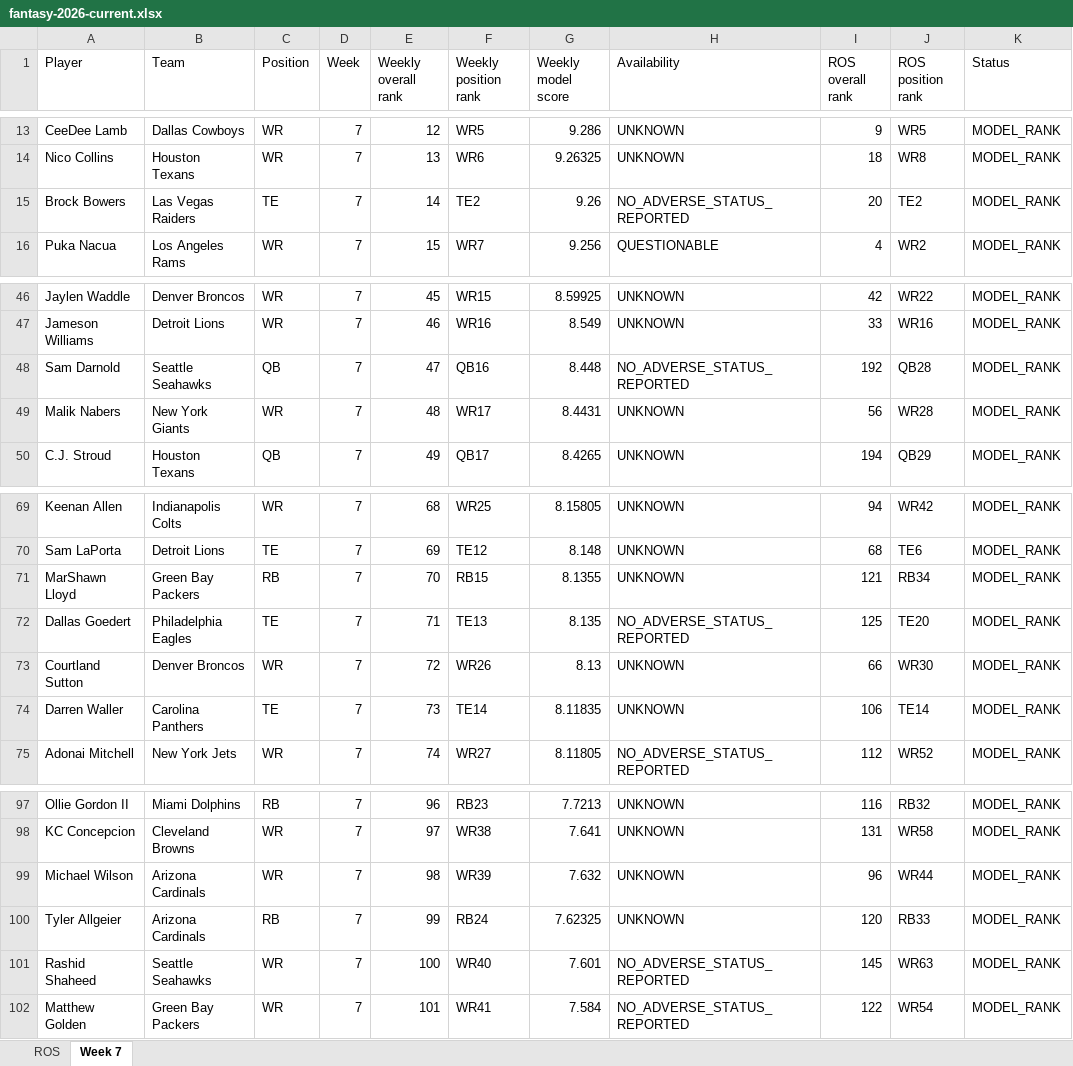
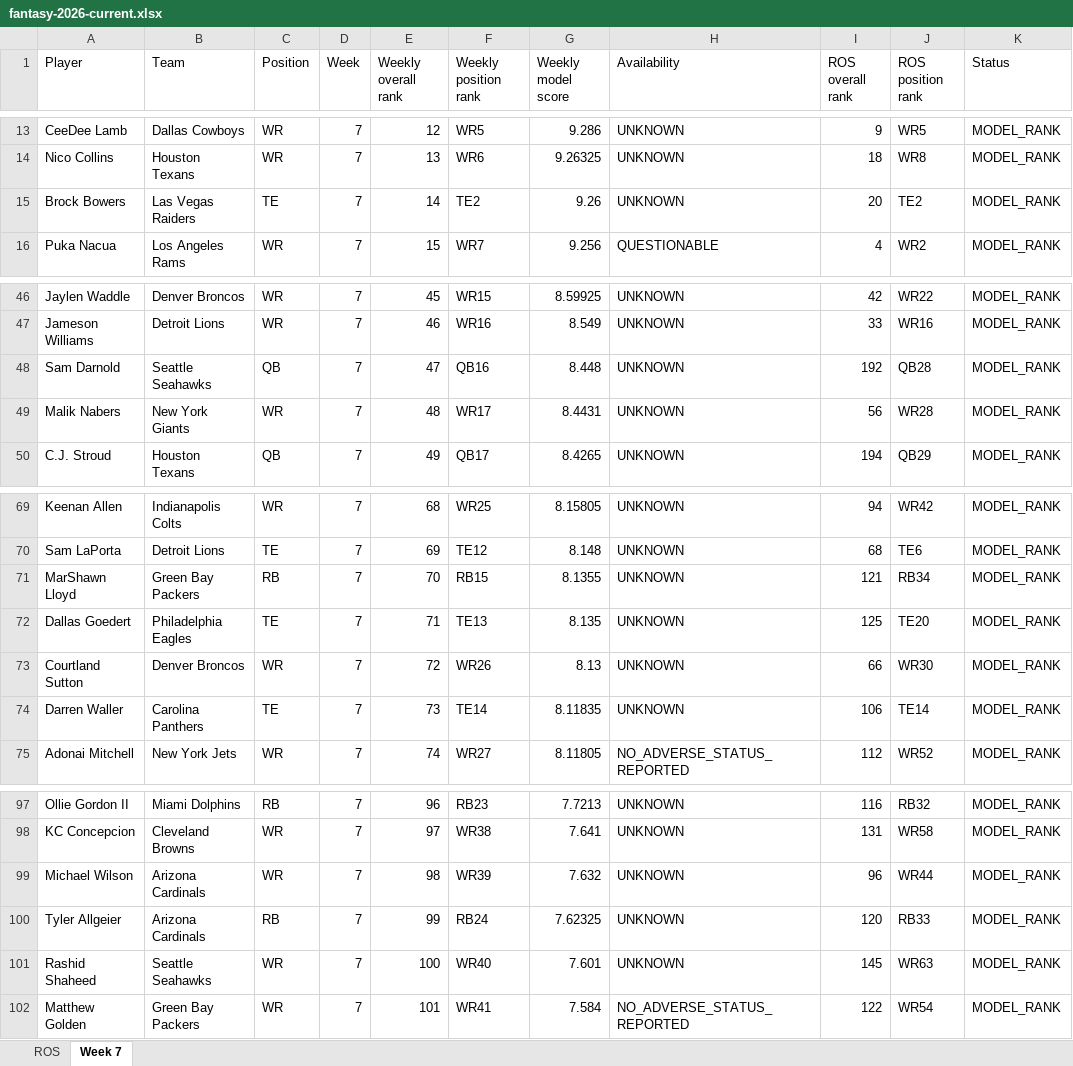
Before and after one commit to brandonlowery013-glitch/-fantasy-2026-player-comparison-, an Excel workbook: exports/fantasy-2026-current.xlsx, sheet Week 7, drawn as a sheet; only a part is shown, gaps mark what is left out; values as stored, in another font and other column widths than the file's, no borders; the diff names each change by its address in the sheet, - before the commit and + after, or states it on an @@ line.

```diff
--- a/exports/fantasy-2026-current.xlsx (sheet Week 7)
+++ b/exports/fantasy-2026-current.xlsx (sheet Week 7)
-H15 (Availability): NO_ADVERSE_STATUS_REPORTED
+H15 (Availability): UNKNOWN
-H48 (Availability): NO_ADVERSE_STATUS_REPORTED
+H48 (Availability): UNKNOWN
-H72 (Availability): NO_ADVERSE_STATUS_REPORTED
+H72 (Availability): UNKNOWN
-H101 (Availability): NO_ADVERSE_STATUS_REPORTED
+H101 (Availability): UNKNOWN
```
Also changed, not shown: 28 other files.
